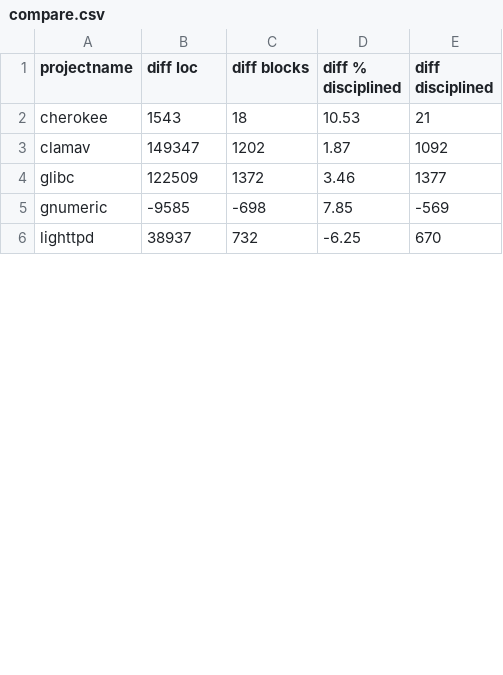
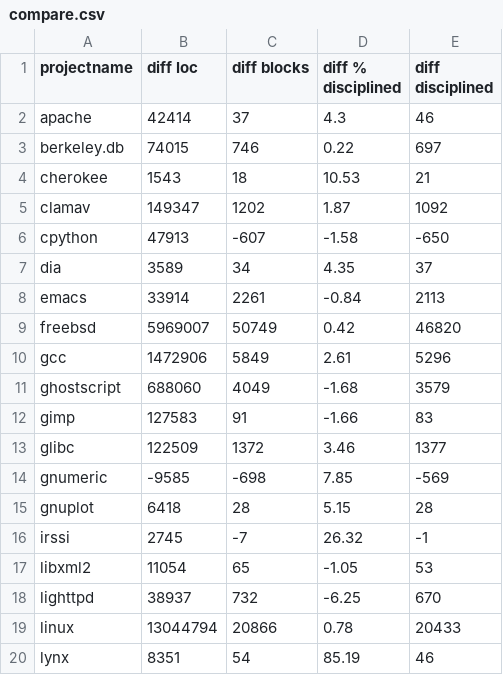
Before and after one commit to samurollie/ifdef-catcher, a CSV file: phase-2-quantitative-analysis/compare.csv, drawn as a sheet; only a part is shown; the diff covers the shown part only; the diff names each change by its address in the sheet, - before the commit and + after, or states it on an @@ line.

Commit message:
update compare and result csv files

```diff
--- a/phase-2-quantitative-analysis/compare.csv
+++ b/phase-2-quantitative-analysis/compare.csv
+row 2: apache | 42414 | 37 | 4.3 | 46
+row 3: berkeley.db | 74015 | 746 | 0.22 | 697
+row 6: cpython | 47913 | -607 | -1.58 | -650
+row 7: dia | 3589 | 34 | 4.35 | 37
+row 8: emacs | 33914 | 2261 | -0.84 | 2113
+row 9: freebsd | 5969007 | 50749 | 0.42 | 46820
+row 10: gcc | 1472906 | 5849 | 2.61 | 5296
+row 11: ghostscript | 688060 | 4049 | -1.68 | 3579
+row 12: gimp | 127583 | 91 | -1.66 | 83
+row 15: gnuplot | 6418 | 28 | 5.15 | 28
+row 16: irssi | 2745 | -7 | 26.32 | -1
+row 17: libxml2 | 11054 | 65 | -1.05 | 53
+row 19: linux | 13044794 | 20866 | 0.78 | 20433
+row 20: lynx | 8351 | 54 | 85.19 | 46
```
Also changed, not shown: 12 added rows and 4 edited cells elsewhere in this file, phase-2-quantitative-analysis/result.csv.
